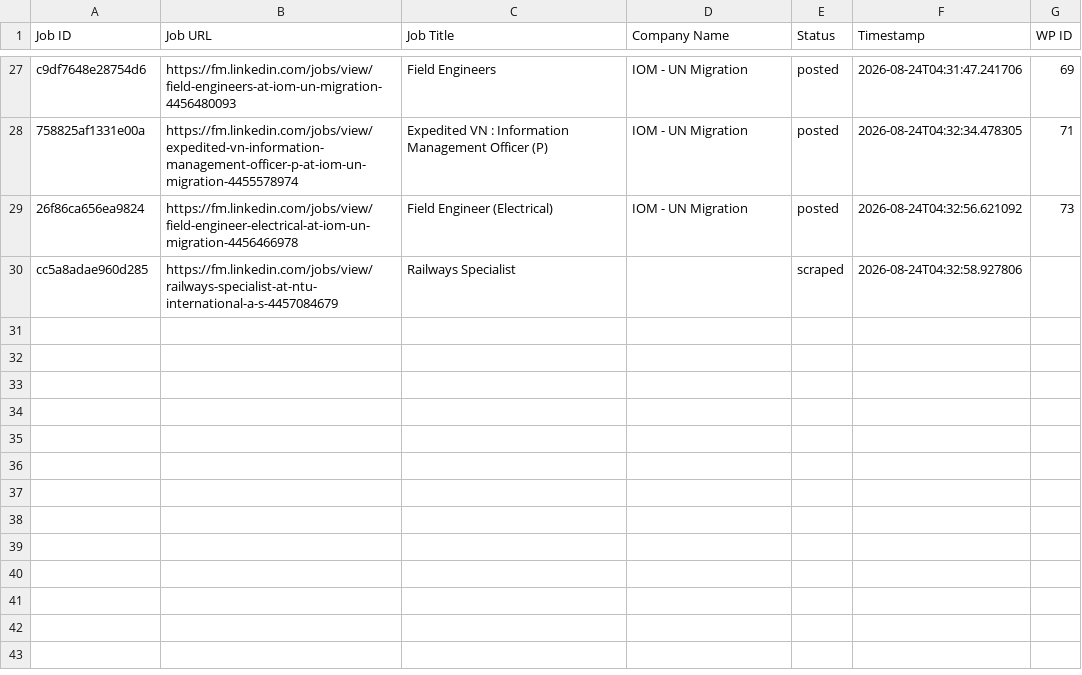
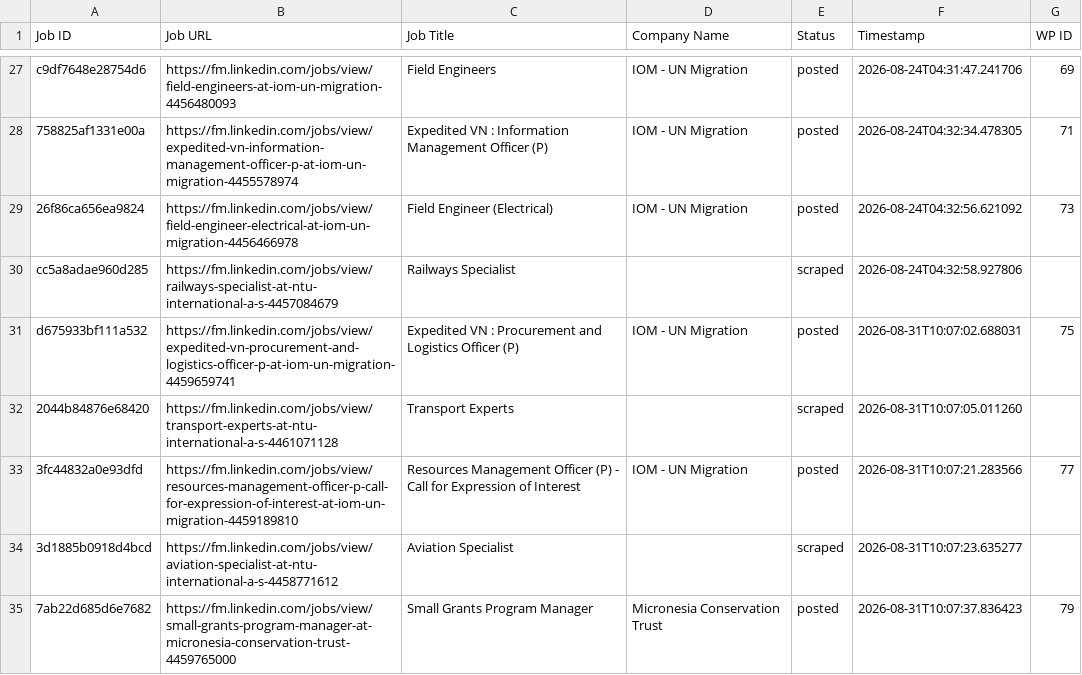
Before and after one commit to mimusdesign/fm, a CSV file: processed_jobs.csv, drawn as a sheet; only a part is shown, gaps mark what is left out; the diff names each change by its address in the sheet, - before the commit and + after, or states it on an @@ line.

```diff
--- a/processed_jobs.csv
+++ b/processed_jobs.csv
+row 31: d675933bf111a532 | https://fm.linkedin.com/jobs/view/expedited-vn-procurement-and-logistics-officer-p-at-iom-un-migration-4459659741 | Expedited VN : Procurement and Logistics Officer (P) | IOM - UN Migration | posted | 2026-08-31T10:07:02.688031 | 75
+row 32: 2044b84876e68420 | https://fm.linkedin.com/jobs/view/transport-experts-at-ntu-international-a-s-4461071128 | Transport Experts |  | scraped | 2026-08-31T10:07:05.011260
+row 33: 3fc44832a0e93dfd | https://fm.linkedin.com/jobs/view/resources-management-officer-p-call-for-expression-of-interest-at-iom-un-migration-4459189810 | Resources Management Officer (P) - Call for Expression of Interest | IOM - UN Migration | posted | 2026-08-31T10:07:21.283566 | 77
+row 34: 3d1885b0918d4bcd | https://fm.linkedin.com/jobs/view/aviation-specialist-at-ntu-international-a-s-4458771612 | Aviation Specialist |  | scraped | 2026-08-31T10:07:23.635277
+row 35: 7ab22d685d6e7682 | https://fm.linkedin.com/jobs/view/small-grants-program-manager-at-micronesia-conservation-trust-4459765000 | Small Grants Program Manager | Micronesia Conservation Trust | posted | 2026-08-31T10:07:37.836423 | 79
```
